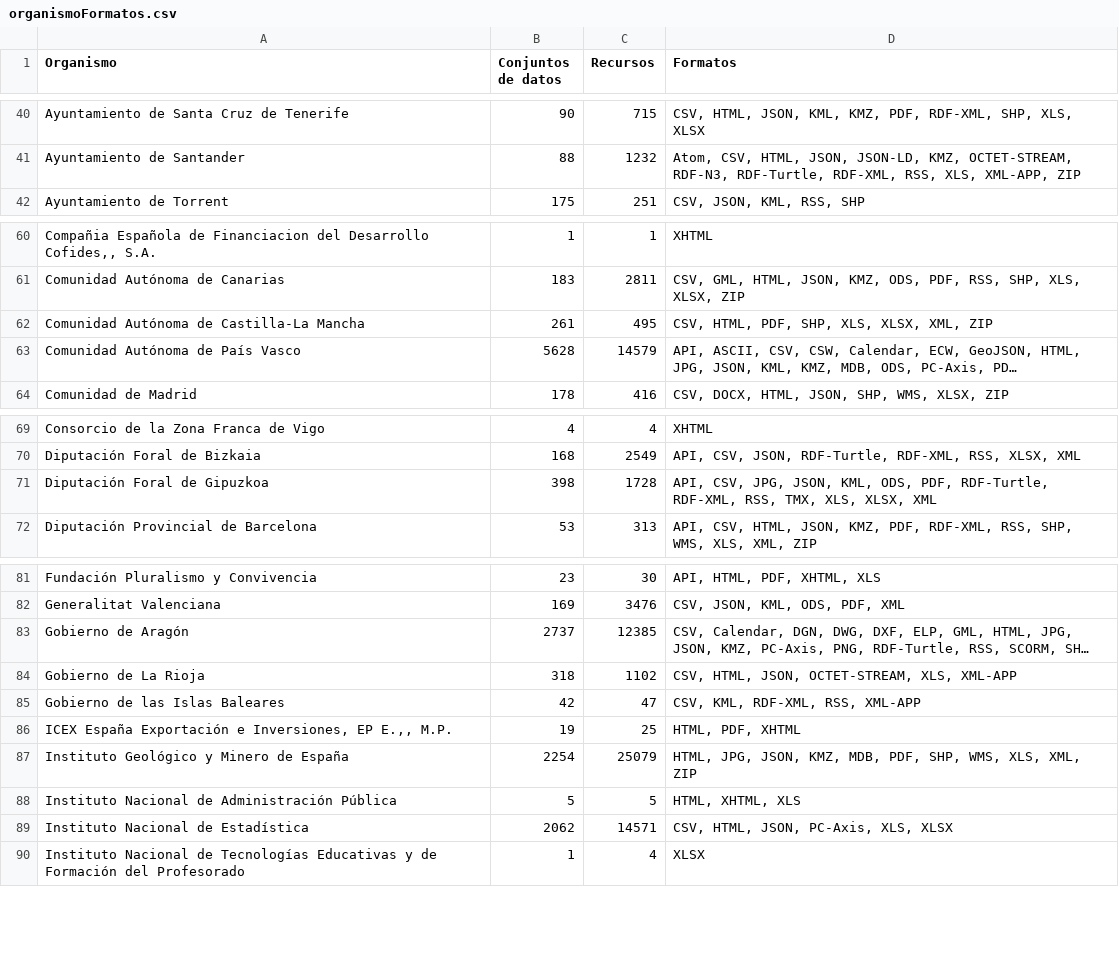
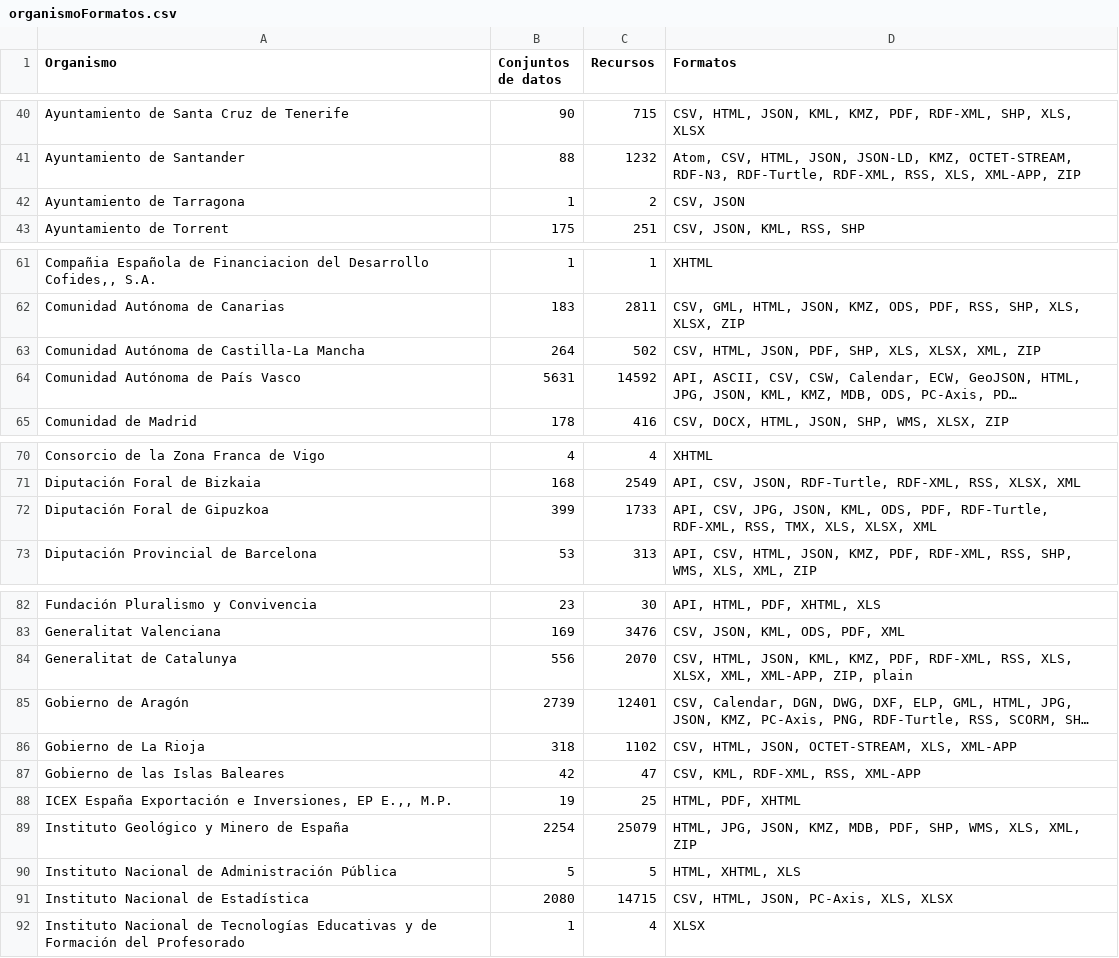
Before and after one commit to tecnificados/evaluador, a CSV file: informes/organismoFormatos.csv, drawn as a sheet; only a part is shown, gaps mark what is left out; long unchanged cells end in …; addresses are those after the commit; the diff covers the shown part only; the diff names each change by its address in the sheet, - before the commit and + after, or states it on an @@ line.

```diff
--- a/informes/organismoFormatos.csv
+++ b/informes/organismoFormatos.csv
+row 42: Ayuntamiento de Tarragona | 1 | 2 | CSV, JSON
-B63 (Conjuntos de datos): 261
+B63 (Conjuntos de datos): 264
-C63 (Recursos): 495
+C63 (Recursos): 502
-D63 (Formatos): CSV, HTML, PDF, SHP, XLS, XLSX, XML, ZIP
+D63 (Formatos): CSV, HTML, JSON, PDF, SHP, XLS, XLSX, XML, ZIP
-B64 (Conjuntos de datos): 5628
+B64 (Conjuntos de datos): 5631
-C64 (Recursos): 14579
+C64 (Recursos): 14592
-B72 (Conjuntos de datos): 398
+B72 (Conjuntos de datos): 399
-C72 (Recursos): 1728
+C72 (Recursos): 1733
+row 84: Generalitat de Catalunya | 556 | 2070 | CSV, HTML, JSON, KML, KMZ, PDF, RDF-XML, RSS, XLS, XLSX, XML, XML-APP, ZIP, plain
-B85 (Conjuntos de datos): 2737
+B85 (Conjuntos de datos): 2739
-C85 (Recursos): 12385
+C85 (Recursos): 12401
-B91 (Conjuntos de datos): 2062
+B91 (Conjuntos de datos): 2080
-C91 (Recursos): 14571
+C91 (Recursos): 14715
```
Also changed, not shown: 2 edited cells elsewhere in this file, 3 other files.
